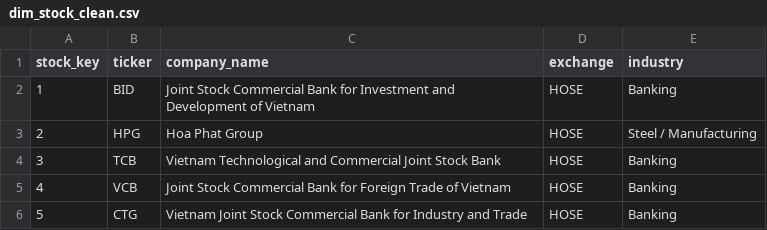
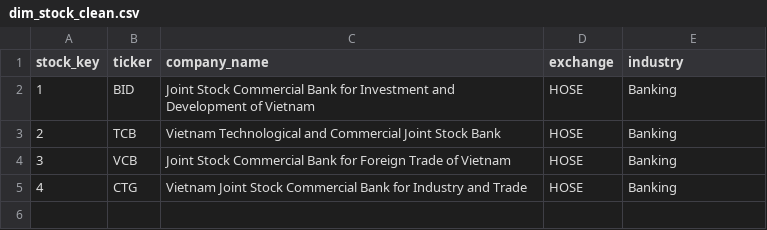
Before and after one commit to darktheDE/vn-banking-dwh-analytics, a CSV file: data/processed/dim_stock_clean.csv, drawn as a sheet.

Commit message:
feat(etl): remove HPG stock and intraday ticks to focus strictly on banking sector

```diff
--- a/data/processed/dim_stock_clean.csv
+++ b/data/processed/dim_stock_clean.csv
@@ -2,5 +2,4 @@ stock_key,ticker,company_name,exchange,industry
 1,BID,Joint Stock Commercial Bank for Investment and Development of Vietnam,HOSE,Banking
-2,HPG,Hoa Phat Group,HOSE,Steel / Manufacturing
-3,TCB,Vietnam Technological and Commercial Joint Stock Bank,HOSE,Banking
-4,VCB,Joint Stock Commercial Bank for Foreign Trade of Vietnam,HOSE,Banking
-5,CTG,Vietnam Joint Stock Commercial Bank for Industry and Trade,HOSE,Banking
+2,TCB,Vietnam Technological and Commercial Joint Stock Bank,HOSE,Banking
+3,VCB,Joint Stock Commercial Bank for Foreign Trade of Vietnam,HOSE,Banking
+4,CTG,Vietnam Joint Stock Commercial Bank for Industry and Trade,HOSE,Banking
```
Also changed, not shown: data/processed/fact_price_history_clean.csv, 3 other files.
